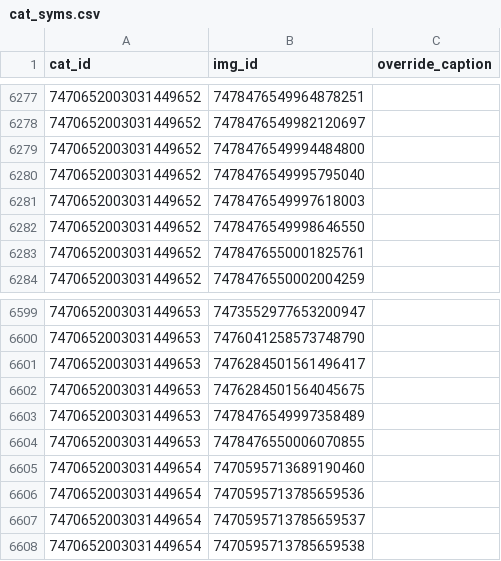
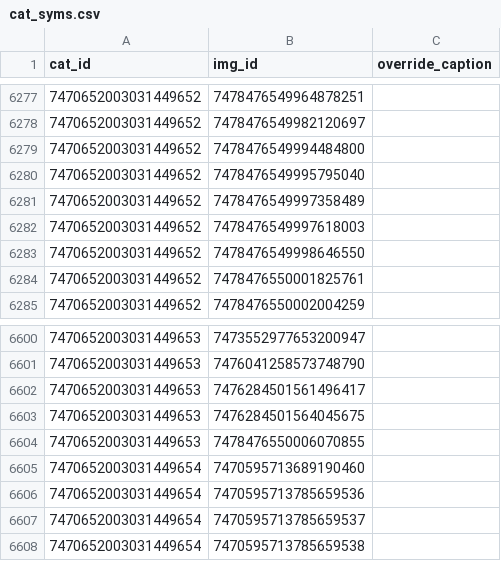
Before and after one commit to goldstargloww/aacil, a CSV file: site/database/cat_syms.csv, drawn as a sheet; only a part is shown, gaps mark what is left out; removed rows and columns are numbered as before the commit, all else as after; the diff names each change by its address in the sheet, - before the commit and + after, or states it on an @@ line.

```diff
--- a/site/database/cat_syms.csv
+++ b/site/database/cat_syms.csv
+row 6281: 7470652003031449652 | 7478476549997358489
-row 6603: 7470652003031449653 | 7478476549997358489
```
Also changed, not shown: 2 other files.
